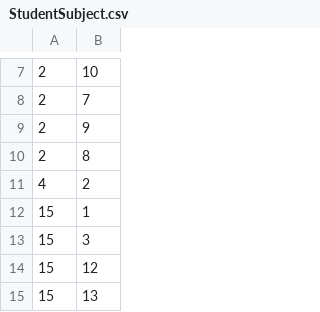
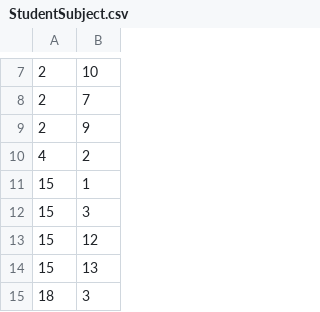
Before and after one commit to VeljkoW/Student-Service, a CSV file: CLI/Data/StudentSubject.csv, drawn as a sheet; only a part is shown, gaps mark what is left out; the shorter side is filled out with more unchanged rows.

```diff
--- a/CLI/Data/StudentSubject.csv
+++ b/CLI/Data/StudentSubject.csv
@@ -9,3 +9,2 @@
 2|9
-2|8
 4|2
```
Also changed, not shown: CLI/Data/ExamGrades.csv, 4 other files.
